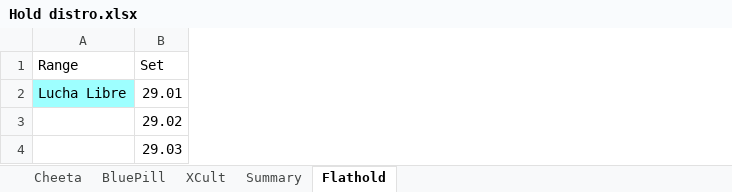
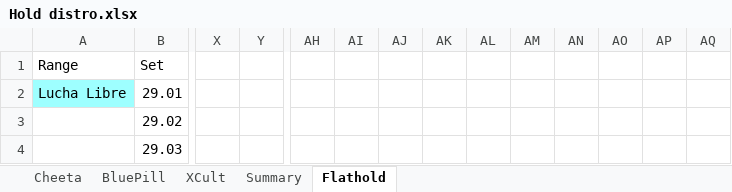
Before and after one commit to jacpa42/KragSentrale, an Excel workbook: OrderForms/Hold distro.xlsx, sheet Flathold, drawn as a sheet; only a part is shown, gaps mark what is left out; values as stored, in another font and other column widths than the file's, no borders; the diff covers the shown part only; the diff names each change by its address in the sheet, - before the commit and + after, or states it on an @@ line.

```diff
--- a/OrderForms/Hold distro.xlsx (sheet Flathold)
+++ b/OrderForms/Hold distro.xlsx (sheet Flathold)
+column X, empty
+column Y, empty
+column AH, empty
+column AI, empty
+column AJ, empty
+column AK, empty
+column AL, empty
+column AM, empty
+column AN, empty
+column AO, empty
+column AP, empty
+column AQ, empty
```
Also changed, not shown: 7 added rows, 60 added columns, 2 removed columns and 413 edited cells elsewhere in this sheet, sheet Cheeta, sheet BluePill, sheet XCult, sheet Summary, formulas that keep their value, 3 other files.
